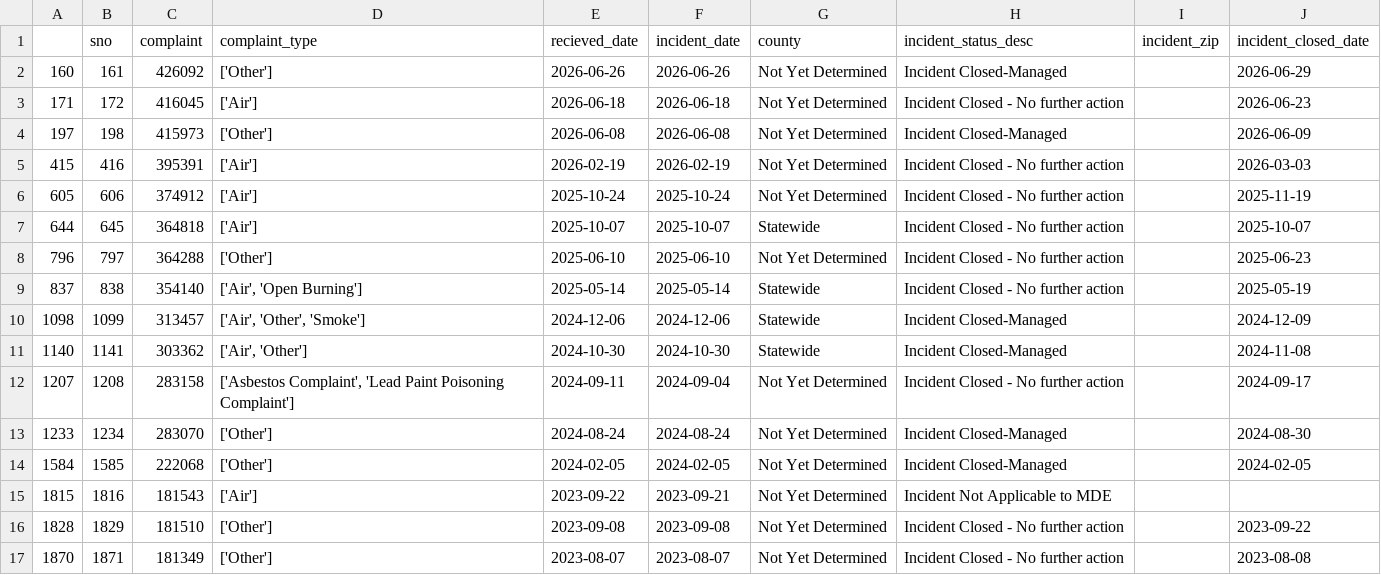
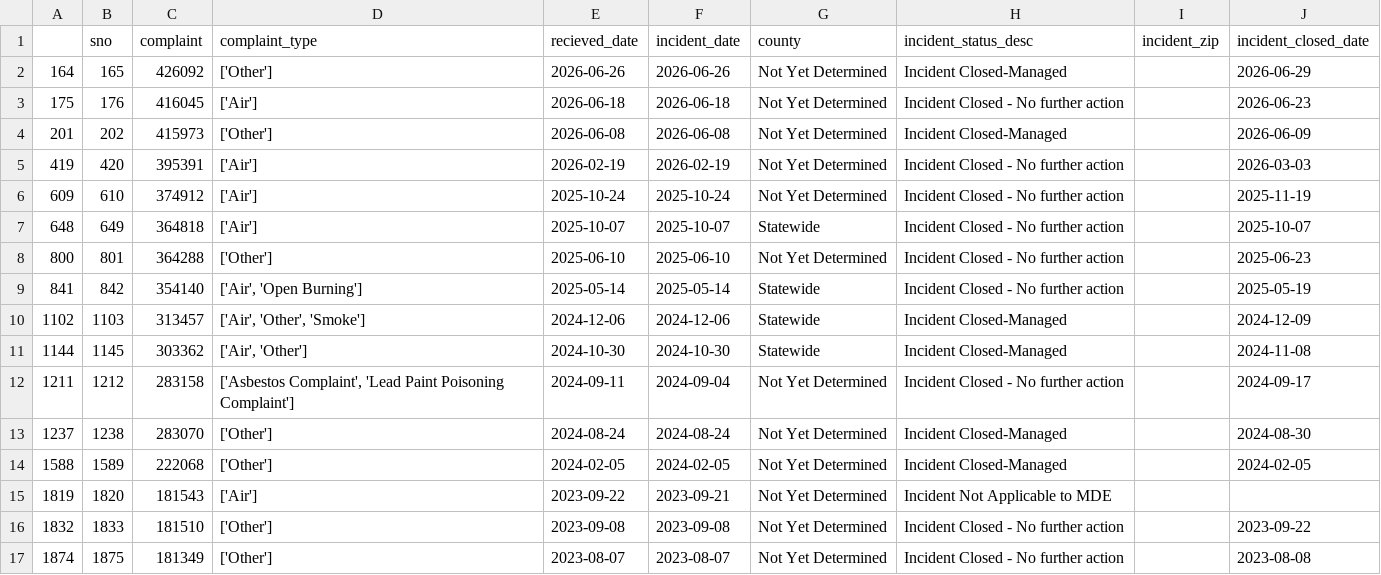
Before and after one commit to anastasiajourno/live_pipeline, a CSV file: exported_data/invalid_counties.csv, drawn as a sheet; only a part is shown; the diff covers the shown part only.

```diff
--- a/exported_data/invalid_counties.csv
+++ b/exported_data/invalid_counties.csv
@@ -1,17 +1,17 @@
 ,sno,complaint,complaint_type,recieved_date,incident_date,county,incident_status_desc,incident_zip,incident_closed_date
-160,161,426092,['Other'],2026-06-26,2026-06-26,Not Yet Determined,Incident Closed-Managed,,2026-06-29
-171,172,416045,['Air'],2026-06-18,2026-06-18,Not Yet Determined,Incident Closed - No further action,,2026-06-23
-197,198,415973,['Other'],2026-06-08,2026-06-08,Not Yet Determined,Incident Closed-Managed,,2026-06-09
-415,416,395391,['Air'],2026-02-19,2026-02-19,Not Yet Determined,Incident Closed - No further action,,2026-03-03
-605,606,374912,['Air'],2025-10-24,2025-10-24,Not Yet Determined,Incident Closed - No further action,,2025-11-19
-644,645,364818,['Air'],2025-10-07,2025-10-07,Statewide,Incident Closed - No further action,,2025-10-07
-796,797,364288,['Other'],2025-06-10,2025-06-10,Not Yet Determined,Incident Closed - No further action,,2025-06-23
-837,838,354140,"['Air', 'Open Burning']",2025-05-14,2025-05-14,Statewide,Incident Closed - No further action,,2025-05-19
-1098,1099,313457,"['Air', 'Other', 'Smoke']",2024-12-06,2024-12-06,Statewide,Incident Closed-Managed,,2024-12-09
-1140,1141,303362,"['Air', 'Other']",2024-10-30,2024-10-30,Statewide,Incident Closed-Managed,,2024-11-08
-1207,1208,283158,"['Asbestos Complaint', 'Lead Paint Poisoning Complaint']",2024-09-11,2024-09-04,Not Yet Determined,Incident Closed - No further action,,2024-09-17
-1233,1234,283070,['Other'],2024-08-24,2024-08-24,Not Yet Determined,Incident Closed-Managed,,2024-08-30
-1584,1585,222068,['Other'],2024-02-05,2024-02-05,Not Yet Determined,Incident Closed-Managed,,2024-02-05
-1815,1816,181543,['Air'],2023-09-22,2023-09-21,Not Yet Determined,Incident Not Applicable to MDE,,
-1828,1829,181510,['Other'],2023-09-08,2023-09-08,Not Yet Determined,Incident Closed - No further action,,2023-09-22
-1870,1871,181349,['Other'],2023-08-07,2023-08-07,Not Yet Determined,Incident Closed - No further action,,2023-08-08
+164,165,426092,['Other'],2026-06-26,2026-06-26,Not Yet Determined,Incident Closed-Managed,,2026-06-29
+175,176,416045,['Air'],2026-06-18,2026-06-18,Not Yet Determined,Incident Closed - No further action,,2026-06-23
+201,202,415973,['Other'],2026-06-08,2026-06-08,Not Yet Determined,Incident Closed-Managed,,2026-06-09
+419,420,395391,['Air'],2026-02-19,2026-02-19,Not Yet Determined,Incident Closed - No further action,,2026-03-03
+609,610,374912,['Air'],2025-10-24,2025-10-24,Not Yet Determined,Incident Closed - No further action,,2025-11-19
+648,649,364818,['Air'],2025-10-07,2025-10-07,Statewide,Incident Closed - No further action,,2025-10-07
+800,801,364288,['Other'],2025-06-10,2025-06-10,Not Yet Determined,Incident Closed - No further action,,2025-06-23
+841,842,354140,"['Air', 'Open Burning']",2025-05-14,2025-05-14,Statewide,Incident Closed - No further action,,2025-05-19
+1102,1103,313457,"['Air', 'Other', 'Smoke']",2024-12-06,2024-12-06,Statewide,Incident Closed-Managed,,2024-12-09
+1144,1145,303362,"['Air', 'Other']",2024-10-30,2024-10-30,Statewide,Incident Closed-Managed,,2024-11-08
+1211,1212,283158,"['Asbestos Complaint', 'Lead Paint Poisoning Complaint']",2024-09-11,2024-09-04,Not Yet Determined,Incident Closed - No further action,,2024-09-17
+1237,1238,283070,['Other'],2024-08-24,2024-08-24,Not Yet Determined,Incident Closed-Managed,,2024-08-30
+1588,1589,222068,['Other'],2024-02-05,2024-02-05,Not Yet Determined,Incident Closed-Managed,,2024-02-05
+1819,1820,181543,['Air'],2023-09-22,2023-09-21,Not Yet Determined,Incident Not Applicable to MDE,,
+1832,1833,181510,['Other'],2023-09-08,2023-09-08,Not Yet Determined,Incident Closed - No further action,,2023-09-22
+1874,1875,181349,['Other'],2023-08-07,2023-08-07,Not Yet Determined,Incident Closed - No further action,,2023-08-08
```
Also changed, not shown: 8 edited cells elsewhere in this file, exported_data/all_complaints.csv, exported_data/complaint_type_frequency.csv, 1 other file.
